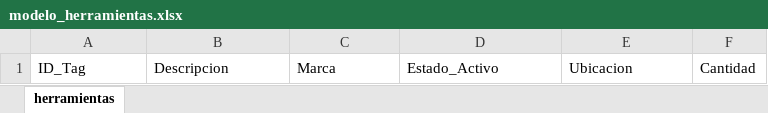
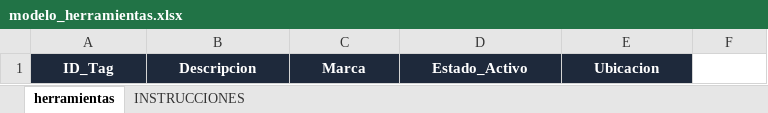
Before and after one commit to manujleguia-ryodan/control-herramientas, an Excel workbook: modelo_herramientas.xlsx, sheet herramientas, drawn as a sheet; values as stored, in another font and other column widths than the file's, no borders; the diff names each change by its address in the sheet, - before the commit and + after, or states it on an @@ line.

```diff
--- a/modelo_herramientas.xlsx (sheet herramientas)
+++ b/modelo_herramientas.xlsx (sheet herramientas)
+sheet tab: INSTRUCCIONES
@@ A1:E1 fill: none → #1E293B, bold: off → on, text colour: black → #FFFFFF, alignment: left → center @@
-F1: Cantidad
+F1: (empty)
```
Also changed, not shown: modelo_personal.xlsx, 8 other files.
